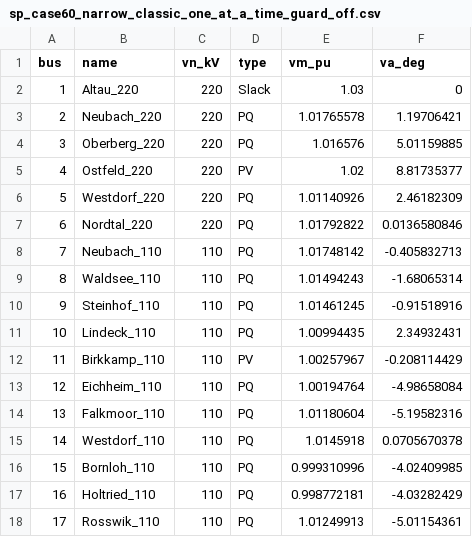
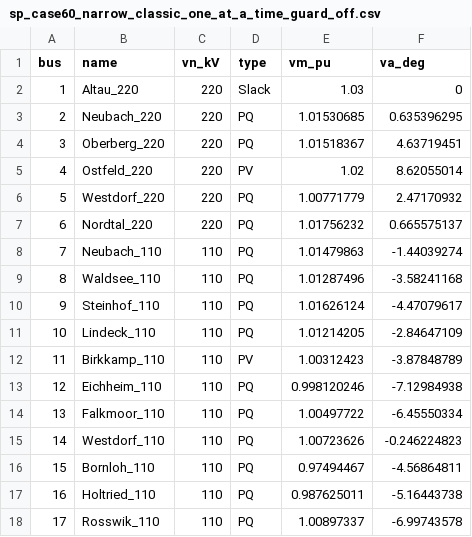
Before and after one commit to Welthulk/pvpq-study, a CSV file: results/solutions/sp_case60_narrow_classic_one_at_a_time_guard_off.csv, drawn as a sheet; only a part is shown; the diff covers the shown part only.

```diff
--- a/results/solutions/sp_case60_narrow_classic_one_at_a_time_guard_off.csv
+++ b/results/solutions/sp_case60_narrow_classic_one_at_a_time_guard_off.csv
@@ -2,17 +2,17 @@ bus,name,vn_kV,type,vm_pu,va_deg
 1,Altau_220,220,Slack,1.03,0
-2,Neubach_220,220,PQ,1.01765578,1.19706421
-3,Oberberg_220,220,PQ,1.016576,5.01159885
-4,Ostfeld_220,220,PV,1.02,8.81735377
-5,Westdorf_220,220,PQ,1.01140926,2.46182309
-6,Nordtal_220,220,PQ,1.01792822,0.0136580846
-7,Neubach_110,110,PQ,1.01748142,-0.405832713
-8,Waldsee_110,110,PQ,1.01494243,-1.68065314
-9,Steinhof_110,110,PQ,1.01461245,-0.91518916
-10,Lindeck_110,110,PQ,1.00994435,2.34932431
-11,Birkkamp_110,110,PV,1.00257967,-0.208114429
-12,Eichheim_110,110,PQ,1.00194764,-4.98658084
-13,Falkmoor_110,110,PQ,1.01180604,-5.19582316
-14,Westdorf_110,110,PQ,1.0145918,0.0705670378
-15,Bornloh_110,110,PQ,0.999310996,-4.02409985
-16,Holtried_110,110,PQ,0.998772181,-4.03282429
-17,Rosswik_110,110,PQ,1.01249913,-5.01154361
+2,Neubach_220,220,PQ,1.01530685,0.635396295
+3,Oberberg_220,220,PQ,1.01518367,4.63719451
+4,Ostfeld_220,220,PV,1.02,8.62055014
+5,Westdorf_220,220,PQ,1.00771779,2.47170932
+6,Nordtal_220,220,PQ,1.01756232,0.665575137
+7,Neubach_110,110,PQ,1.01479863,-1.44039274
+8,Waldsee_110,110,PQ,1.01287496,-3.58241168
+9,Steinhof_110,110,PQ,1.01626124,-4.47079617
+10,Lindeck_110,110,PQ,1.01214205,-2.84647109
+11,Birkkamp_110,110,PV,1.00312423,-3.87848789
+12,Eichheim_110,110,PQ,0.998120246,-7.12984938
+13,Falkmoor_110,110,PQ,1.00497722,-6.45550334
+14,Westdorf_110,110,PQ,1.00723626,-0.246224823
+15,Bornloh_110,110,PQ,0.97494467,-4.56864811
+16,Holtried_110,110,PQ,0.987625011,-5.16443738
+17,Rosswik_110,110,PQ,1.00897337,-6.99743578
```
Also changed, not shown: 83 edited cells elsewhere in this file, results/consistency.csv, results/runs.csv, 22 other files.
